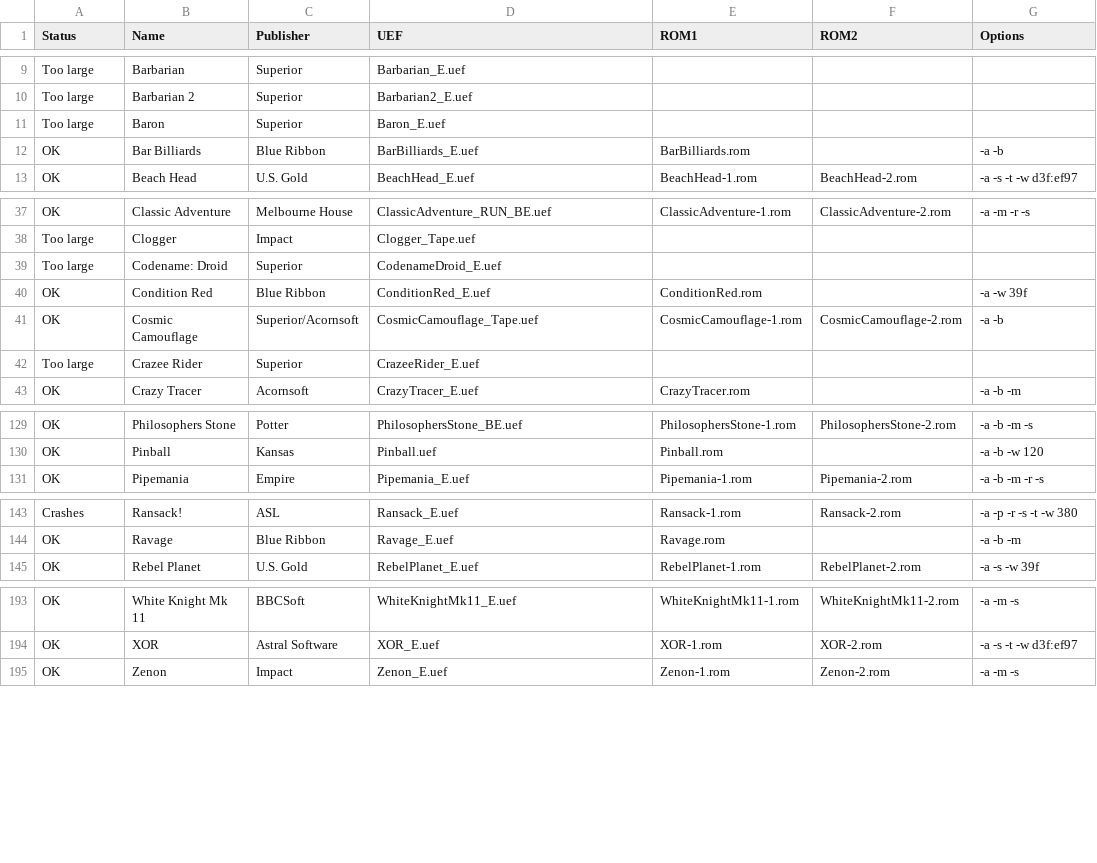
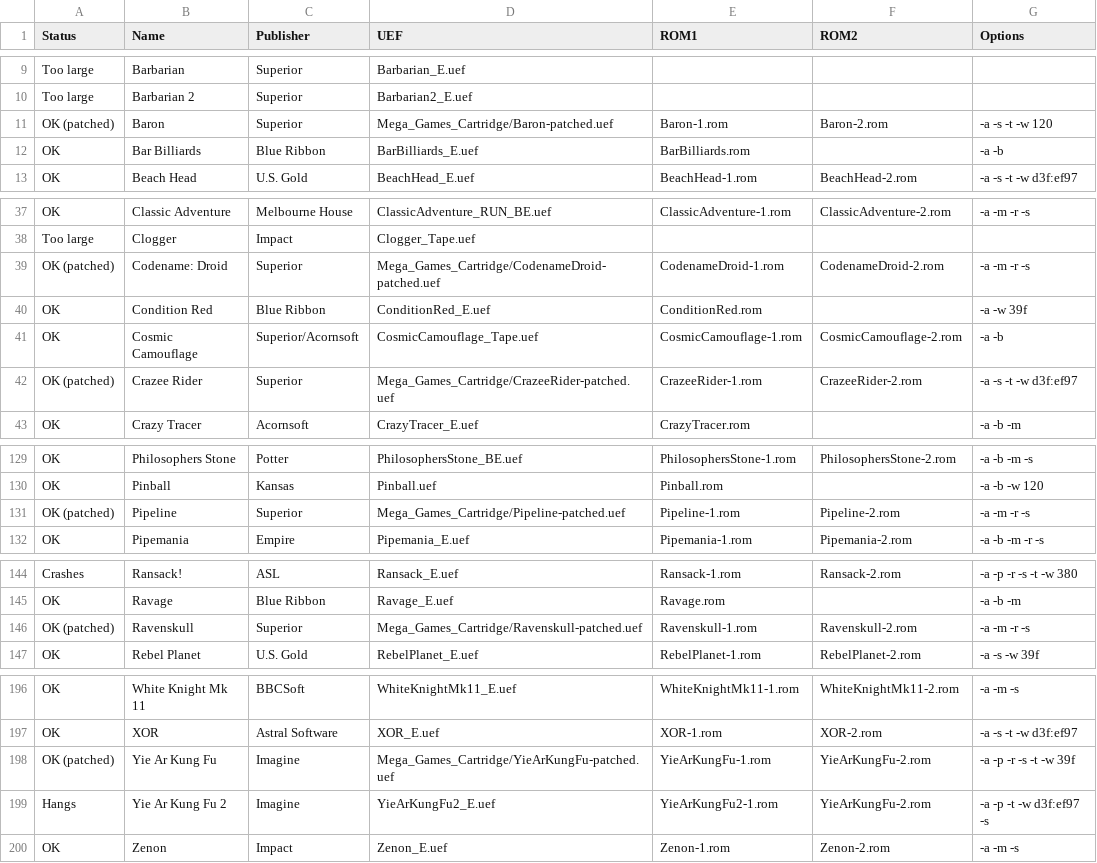
Before and after one commit to stardot/MegaGamesCartridge-ROM-recipes, a CSV file: roms.csv, drawn as a sheet; only a part is shown, gaps mark what is left out; the diff covers the shown part only.

Commit message:
Added some more patched titles.

```diff
--- a/roms.csv
+++ b/roms.csv
@@ -10,3 +10,3 @@ Too large,Barbarian,Superior,Barbarian_E.uef,,,
 Too large,Barbarian 2,Superior,Barbarian2_E.uef,,,
-Too large,Baron,Superior,Baron_E.uef,,,
+OK (patched),Baron,Superior,Mega_Games_Cartridge/Baron-patched.uef,Baron-1.rom,Baron-2.rom,-a -s -t -w 120
 OK,Bar Billiards,Blue Ribbon,BarBilliards_E.uef,BarBilliards.rom,,-a -b
@@ -38,6 +38,6 @@ OK,Classic Adventure,Melbourne House,ClassicAdventure_RUN_BE.uef,ClassicAdventur
 Too large,Clogger,Impact,Clogger_Tape.uef,,,
-Too large,Codename: Droid,Superior,CodenameDroid_E.uef,,,
+OK (patched),Codename: Droid,Superior,Mega_Games_Cartridge/CodenameDroid-patched.uef,CodenameDroid-1.rom,CodenameDroid-2.rom,-a -m -r -s
 OK,Condition Red,Blue Ribbon,ConditionRed_E.uef,ConditionRed.rom,,-a -w 39f
 OK,Cosmic Camouflage,Superior/Acornsoft,CosmicCamouflage_Tape.uef,CosmicCamouflage-1.rom,CosmicCamouflage-2.rom,-a -b
-Too large,Crazee Rider,Superior,CrazeeRider_E.uef,,,
+OK (patched),Crazee Rider,Superior,Mega_Games_Cartridge/CrazeeRider-patched.uef,CrazeeRider-1.rom,CrazeeRider-2.rom,-a -s -t -w d3f:ef97
 OK,Crazy Tracer,Acornsoft,CrazyTracer_E.uef,CrazyTracer.rom,,-a -b -m
@@ -130,2 +130,3 @@ OK,Philosophers Stone,Potter,PhilosophersStone_BE.uef,PhilosophersStone-1.rom,Ph
 OK,Pinball,Kansas,Pinball.uef,Pinball.rom,,-a -b -w 120
+OK (patched),Pipeline,Superior,Mega_Games_Cartridge/Pipeline-patched.uef,Pipeline-1.rom,Pipeline-2.rom,-a -m -r -s
 OK,Pipemania,Empire,Pipemania_E.uef,Pipemania-1.rom,Pipemania-2.rom,-a -b -m -r -s
@@ -144,2 +145,3 @@ Crashes,Ransack!,ASL,Ransack_E.uef,Ransack-1.rom,Ransack-2.rom,-a -p -r -s -t -w
 OK,Ravage,Blue Ribbon,Ravage_E.uef,Ravage.rom,,-a -b -m
+OK (patched),Ravenskull,Superior,Mega_Games_Cartridge/Ravenskull-patched.uef,Ravenskull-1.rom,Ravenskull-2.rom,-a -m -r -s
 OK,Rebel Planet,U.S. Gold,RebelPlanet_E.uef,RebelPlanet-1.rom,RebelPlanet-2.rom,-a -s -w 39f
@@ -194,2 +197,4 @@ OK,White Knight Mk 11,BBCSoft,WhiteKnightMk11_E.uef,WhiteKnightMk11-1.rom,WhiteK
 OK,XOR,Astral Software,XOR_E.uef,XOR-1.rom,XOR-2.rom,-a -s -t -w d3f:ef97
+OK (patched),Yie Ar Kung Fu,Imagine,Mega_Games_Cartridge/YieArKungFu-patched.uef,YieArKungFu-1.rom,YieArKungFu-2.rom,-a -p -r -s -t -w 39f
+Hangs,Yie Ar Kung Fu 2,Imagine,YieArKungFu2_E.uef,YieArKungFu2-1.rom,YieArKungFu-2.rom,-a -p -t -w d3f:ef97 -s
 OK,Zenon,Impact,Zenon_E.uef,Zenon-1.rom,Zenon-2.rom,-a -m -s
```
Also changed, not shown: 1 added row and 1 edited cell elsewhere in this file, 2 other files.
